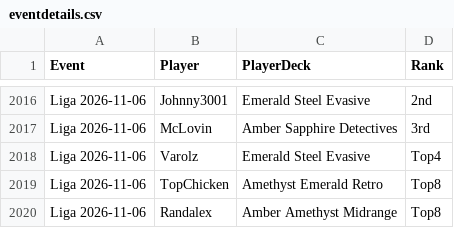
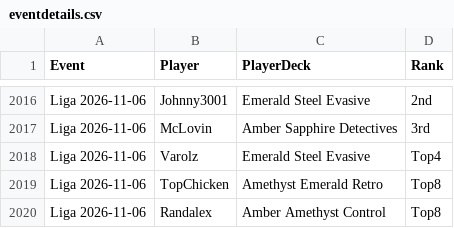
Before and after one commit to shinobi64/lorcana, a CSV file: results/eventdetails.csv, drawn as a sheet; only a part is shown, gaps mark what is left out.

```diff
--- a/results/eventdetails.csv
+++ b/results/eventdetails.csv
@@ -2019,2 +2019,2 @@ Liga 2026-11-06,Varolz,Emerald Steel Evasive,Top4
 Liga 2026-11-06,TopChicken,Amethyst Emerald Retro,Top8
-Liga 2026-11-06,Randalex,Amber Amethyst Midrange,Top8
+Liga 2026-11-06,Randalex,Amber Amethyst Control,Top8
```
Also changed, not shown: openings/openings.csv, 1 other file.
